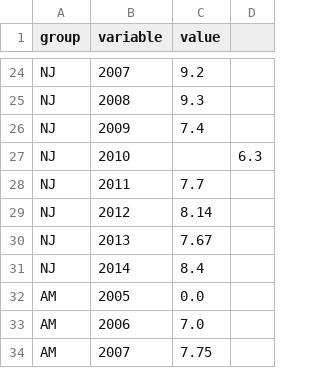
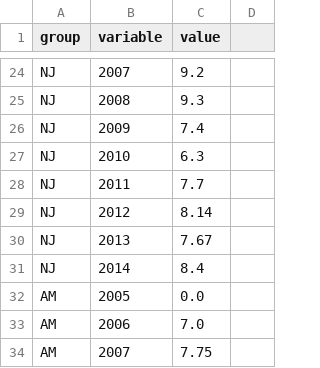
Before and after one commit to adnansirajrakin/TBT-CVPR2020, a CSV file: vgg.csv, drawn as a sheet; only a part is shown, gaps mark what is left out.

Commit message:
Update vgg.csv

```diff
--- a/vgg.csv
+++ b/vgg.csv
@@ -26,3 +26,3 @@ NJ,2008,9.3
 NJ,2009,7.4
-NJ,2010,,6.3
+NJ,2010,6.3
 NJ,2011,7.7
```
